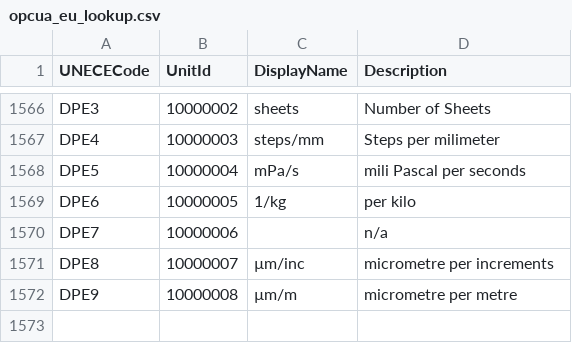
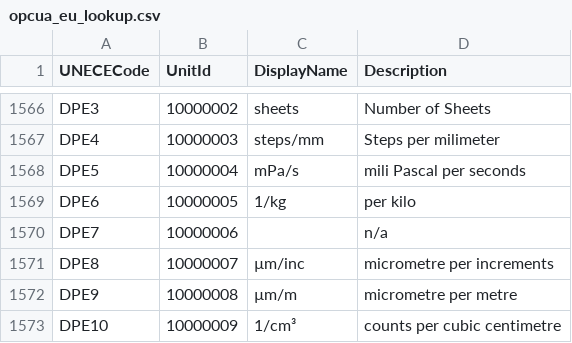
Before and after one commit to SteinemannDPE/IoT_Public, a CSV file: OPC-UA_EngineeringUnit/opcua_eu_lookup.csv, drawn as a sheet; only a part is shown, gaps mark what is left out; the diff names each change by its address in the sheet, - before the commit and + after, or states it on an @@ line.

Commit message:
Update opcua_eu_lookup.csv
add DPE10

```diff
--- a/OPC-UA_EngineeringUnit/opcua_eu_lookup.csv
+++ b/OPC-UA_EngineeringUnit/opcua_eu_lookup.csv
+row 1573: DPE10 | 10000009 | 1/cm³ | counts per cubic centimetre
```
